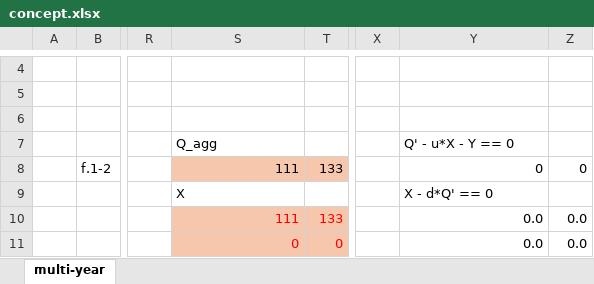
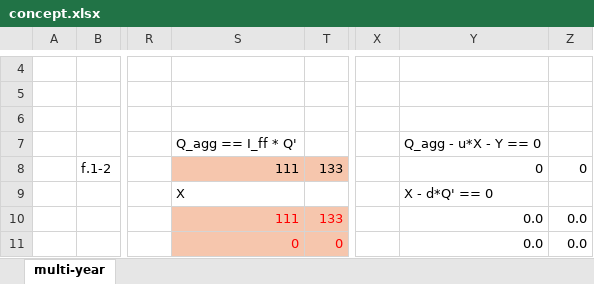
Before and after one commit to pyESM-project/pyesm, an Excel workbook: default/2_sut_multi_year_rcot/concept.xlsx, sheet multi-year, drawn as a sheet; only a part is shown, gaps mark what is left out; values as stored, in another font and other column widths than the file's, no borders; the diff names each change by its address in the sheet, - before the commit and + after, or states it on an @@ line.

Commit message:
Ready for testing rcot problem.

```diff
--- a/default/2_sut_multi_year_rcot/concept.xlsx (sheet multi-year)
+++ b/default/2_sut_multi_year_rcot/concept.xlsx (sheet multi-year)
-S7: Q_agg
+S7: Q_agg == I_ff * Q'
-Y7: Q' - u*X - Y == 0
+Y7: Q_agg - u*X - Y == 0
```
Also changed, not shown: 5 other files.
